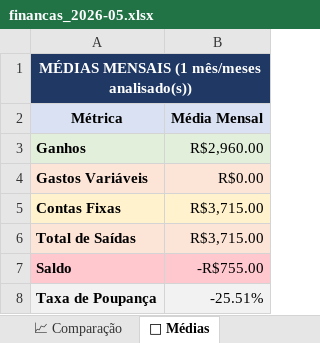
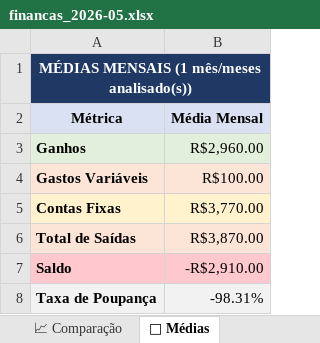
Before and after one commit to Jordano27/financas, an Excel workbook: relatorios/financas_2026-05.xlsx, sheet 📐 Médias, drawn as a sheet; values as stored, in another font and other column widths than the file's, no borders; the diff names each change by its address in the sheet, - before the commit and + after, or states it on an @@ line.

```diff
--- a/relatorios/financas_2026-05.xlsx (sheet 📐 Médias)
+++ b/relatorios/financas_2026-05.xlsx (sheet 📐 Médias)
-B4 (Média Mensal): R$0.00
+B4 (Média Mensal): R$100.00
-B5 (Média Mensal): R$3,715.00
+B5 (Média Mensal): R$3,770.00
-B6 (Média Mensal): R$3,715.00
+B6 (Média Mensal): R$3,870.00
-B7 (Média Mensal): -R$755.00
+B7 (Média Mensal): -R$2,910.00
-B8 (Média Mensal): -25.51%
+B8 (Média Mensal): -98.31%
```
Also changed, not shown: sheet 📈 Comparação, sheet 🏷 Categorias, sheet 💸 Gastos, sheet 📊 Resumo, sheet 📋 Contas Fixas, other sheet tabs, 19 other files.
